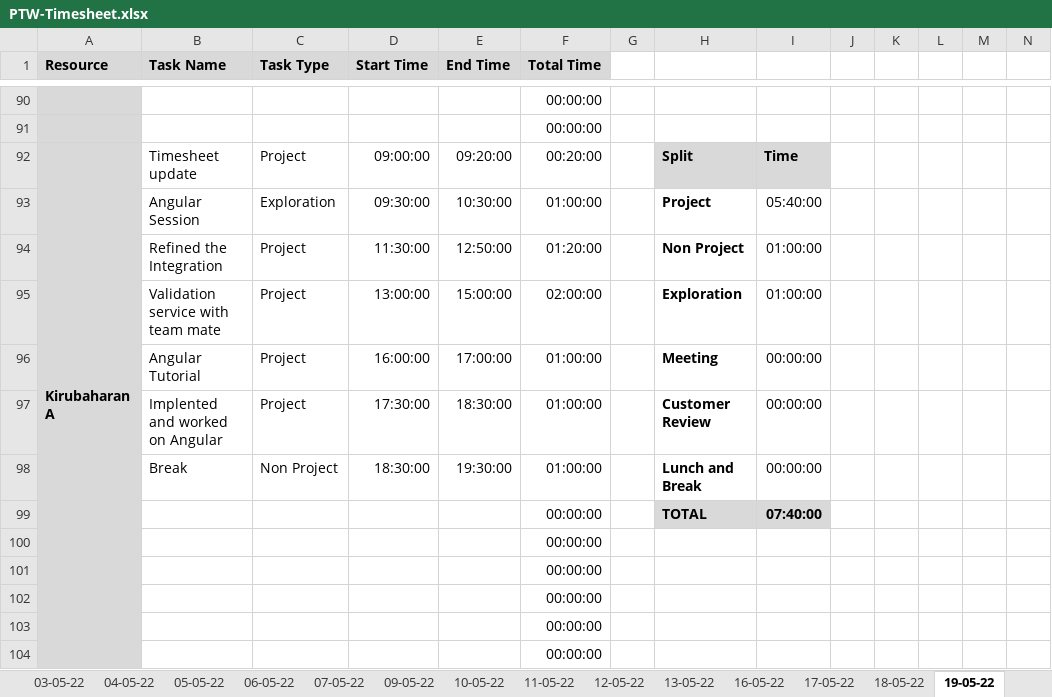
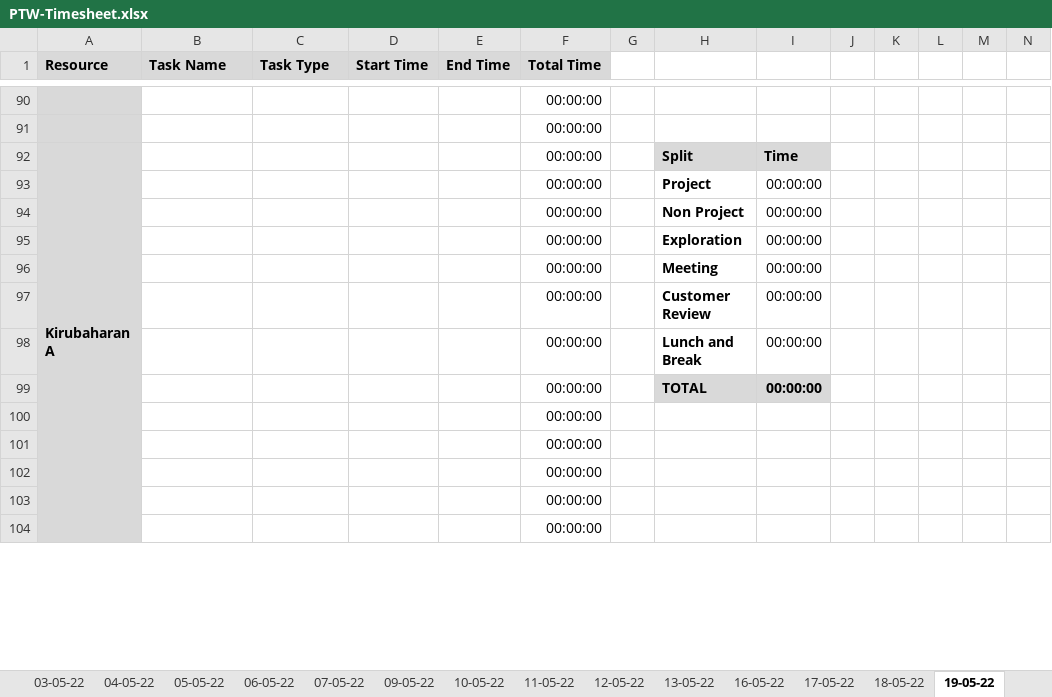
Before and after one commit to TEAM-EUPHORIA/TEAM-EUPHORIA-TMS, an Excel workbook: Process/Timesheet/PTW-Timesheet.xlsx, sheet 19-05-22, drawn as a sheet; only a part is shown, gaps mark what is left out; values as stored, in another font and other column widths than the file's, no borders; conditional formats not drawn; removed rows and columns are numbered as before the commit, all else as after; rows hold the shown columns only; the diff covers the shown part only; the diff names each change by its address in the sheet, - before the commit and + after, or states it on an @@ line.

Commit message:
Timesheet updated by iswarya

```diff
--- a/Process/Timesheet/PTW-Timesheet.xlsx (sheet 19-05-22)
+++ b/Process/Timesheet/PTW-Timesheet.xlsx (sheet 19-05-22)
-B92 (Task Name): Timesheet update
+B92 (Task Name): (empty)
-C92 (Task Type): Project
+C92 (Task Type): (empty)
-D92 (Start Time): 09:00:00
+D92 (Start Time): (empty)
-E92 (End Time): 09:20:00
+E92 (End Time): (empty)
-F92 (Total Time): 00:20:00
+F92 (Total Time): 00:00:00
-row 93:  | Angular Session | Exploration | 09:30:00 | 10:30:00 | 01:00:00 |  | Project | 05:40:00
-row 94:  | Refined the Integration | Project | 11:30:00 | 12:50:00 | 01:20:00 |  | Non Project | 01:00:00
-row 95:  | Validation service with team mate | Project | 13:00:00 | 15:00:00 | 02:00:00 |  | Exploration | 01:00:00
-row 96:  | Angular Tutorial | Project | 16:00:00 | 17:00:00 | 01:00:00 |  | Meeting | 00:00:00
-row 97:  | Implented and worked on Angular | Project | 17:30:00 | 18:30:00 | 01:00:00 |  | Customer Review | 00:00:00
-row 98:  | Break | Non Project | 18:30:00 | 19:30:00 | 01:00:00 |  | Lunch and Break | 00:00:00
+row 93:  |  |  |  |  | 00:00:00 |  | Project | 00:00:00
+row 94:  |  |  |  |  | 00:00:00 |  | Non Project | 00:00:00
+row 95:  |  |  |  |  | 00:00:00 |  | Exploration | 00:00:00
+row 96:  |  |  |  |  | 00:00:00 |  | Meeting | 00:00:00
+row 97:  |  |  |  |  | 00:00:00 |  | Customer Review | 00:00:00
+row 98:  |  |  |  |  | 00:00:00 |  | Lunch and Break | 00:00:00
-I99: 07:40:00
+I99: 00:00:00
```
Also changed, not shown: 8 added rows, 8 removed rows and 15 edited cells elsewhere in this sheet, sheet 18-05-22, formulas that keep their value.
